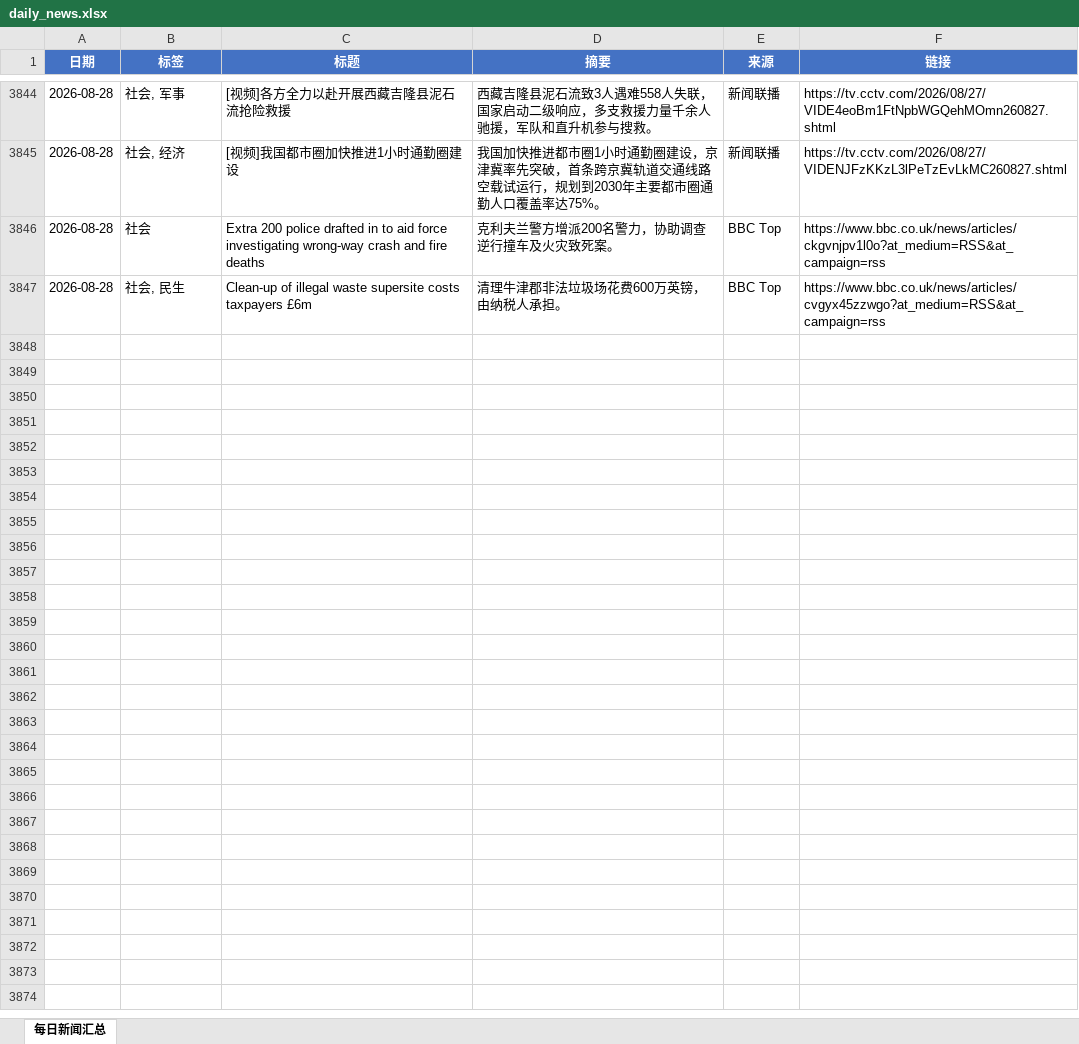
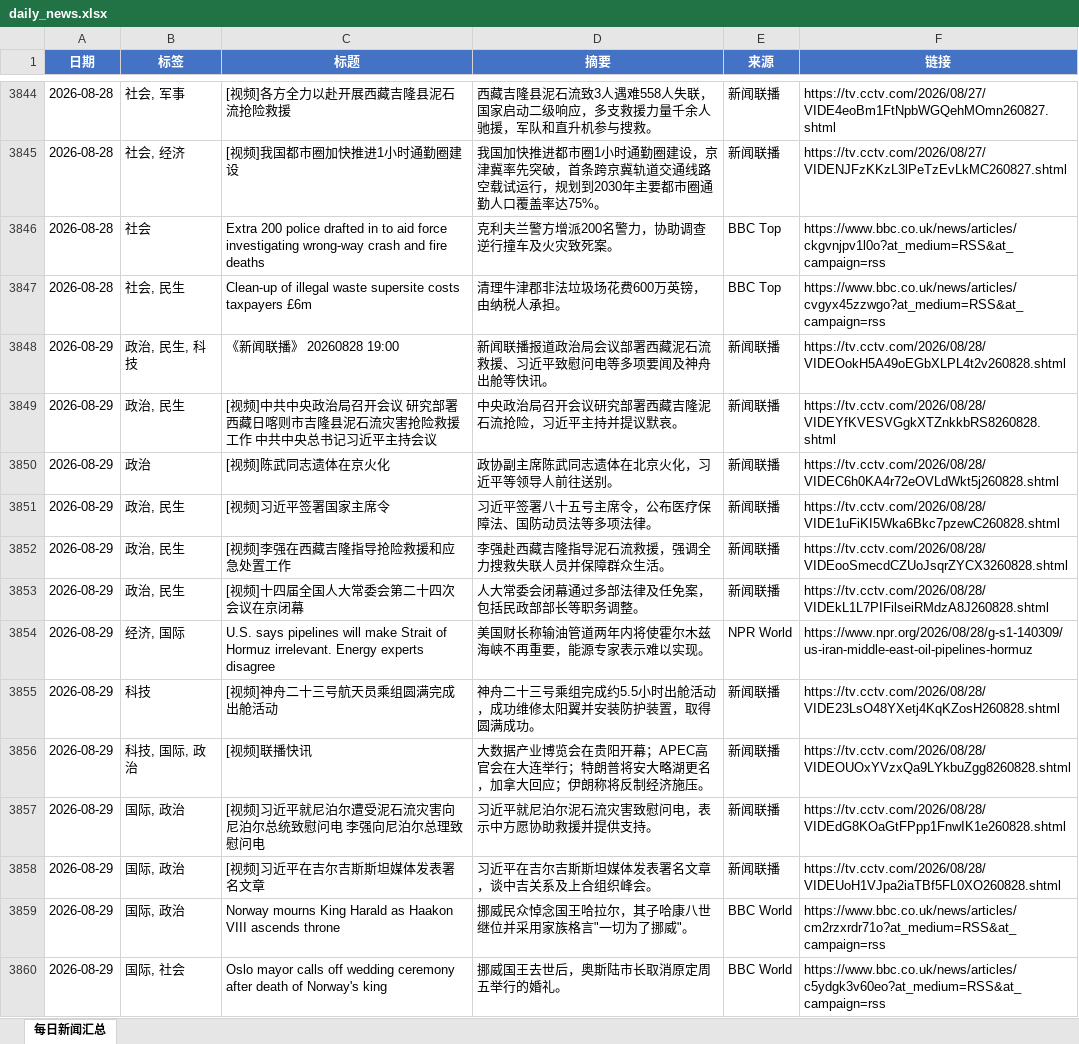
Before and after one commit to iorangejuice12138-lgtm/daily-news, an Excel workbook: data/daily_news.xlsx, sheet 每日新闻汇总, drawn as a sheet; only a part is shown, gaps mark what is left out; values as stored, in another font and other column widths than the file's, no borders; the diff covers the shown part only; the diff names each change by its address in the sheet, - before the commit and + after, or states it on an @@ line.

```diff
--- a/data/daily_news.xlsx (sheet 每日新闻汇总)
+++ b/data/daily_news.xlsx (sheet 每日新闻汇总)
+row 3848: 2026-08-29 | 政治, 民生, 科技 | 《新闻联播》 20260828 19:00 | 新闻联播报道政治局会议部署西藏泥石流救援、习近平致慰问电等多项要闻及神舟出舱等快讯。 | 新闻联播 | https://tv.cctv.com/2026/08/28/VIDEOokH5A49oEGbXLPL4t2v260828.shtml
+row 3849: 2026-08-29 | 政治, 民生 | [视频]中共中央政治局召开会议 研究部署西藏日喀则市吉隆县泥石流灾害抢险救援工作 中共中央总书记习近平主持会议 | 中央政治局召开会议研究部署西藏吉隆泥石流抢险，习近平主持并提议默哀。 | 新闻联播 | https://tv.cctv.com/2026/08/28/VIDEYfKVESVGgkXTZnkkbRS8260828.shtml
+row 3850: 2026-08-29 | 政治 | [视频]陈武同志遗体在京火化 | 政协副主席陈武同志遗体在北京火化，习近平等领导人前往送别。 | 新闻联播 | https://tv.cctv.com/2026/08/28/VIDEC6h0KA4r72eOVLdWkt5j260828.shtml
+row 3851: 2026-08-29 | 政治, 民生 | [视频]习近平签署国家主席令 | 习近平签署八十五号主席令，公布医疗保障法、国防动员法等多项法律。 | 新闻联播 | https://tv.cctv.com/2026/08/28/VIDE1uFiKI5Wka6Bkc7pzewC260828.shtml
+row 3852: 2026-08-29 | 政治, 民生 | [视频]李强在西藏吉隆指导抢险救援和应急处置工作 | 李强赴西藏吉隆指导泥石流救援，强调全力搜救失联人员并保障群众生活。 | 新闻联播 | https://tv.cctv.com/2026/08/28/VIDEooSmecdCZUoJsqrZYCX3260828.shtml
+row 3853: 2026-08-29 | 政治, 民生 | [视频]十四届全国人大常委会第二十四次会议在京闭幕 | 人大常委会闭幕通过多部法律及任免案，包括民政部部长等职务调整。 | 新闻联播 | https://tv.cctv.com/2026/08/28/VIDEkL1L7PIFilseiRMdzA8J260828.shtml
+row 3854: 2026-08-29 | 经济, 国际 | U.S. says pipelines will make Strait of Hormuz irrelevant. Energy experts disagree | 美国财长称输油管道两年内将使霍尔木兹海峡不再重要，能源专家表示难以实现。 | NPR World | https://www.npr.org/2026/08/28/g-s1-140309/us-iran-middle-east-oil-pipelines-hormuz
+row 3855: 2026-08-29 | 科技 | [视频]神舟二十三号航天员乘组圆满完成出舱活动 | 神舟二十三号乘组完成约5.5小时出舱活动，成功维修太阳翼并安装防护装置，取得圆满成功。 | 新闻联播 | https://tv.cctv.com/2026/08/28/VIDE23LsO48YXetj4KqKZosH260828.shtml
+row 3856: 2026-08-29 | 科技, 国际, 政治 | [视频]联播快讯 | 大数据产业博览会在贵阳开幕；APEC高官会在大连举行；特朗普将安大略湖更名，加拿大回应；伊朗称将反制经济施压。 | 新闻联播 | https://tv.cctv.com/2026/08/28/VIDEOUOxYVzxQa9LYkbuZgg8260828.shtml
+row 3857: 2026-08-29 | 国际, 政治 | [视频]习近平就尼泊尔遭受泥石流灾害向尼泊尔总统致慰问电 李强向尼泊尔总理致慰问电 | 习近平就尼泊尔泥石流灾害致慰问电，表示中方愿协助救援并提供支持。 | 新闻联播 | https://tv.cctv.com/2026/08/28/VIDEdG8KOaGtFPpp1FnwIK1e260828.shtml
+row 3858: 2026-08-29 | 国际, 政治 | [视频]习近平在吉尔吉斯斯坦媒体发表署名文章 | 习近平在吉尔吉斯斯坦媒体发表署名文章，谈中吉关系及上合组织峰会。 | 新闻联播 | https://tv.cctv.com/2026/08/28/VIDEUoH1VJpa2iaTBf5FL0XO260828.shtml
+row 3859: 2026-08-29 | 国际, 政治 | Norway mourns King Harald as Haakon VIII ascends throne | 挪威民众悼念国王哈拉尔，其子哈康八世继位并采用家族格言"一切为了挪威"。 | BBC World | https://www.bbc.co.uk/news/articles/cm2rzxrdr71o?at_medium=RSS&at_campaign=rss
+row 3860: 2026-08-29 | 国际, 社会 | Oslo mayor calls off wedding ceremony after death of Norway's king | 挪威国王去世后，奥斯陆市长取消原定周五举行的婚礼。 | BBC World | https://www.bbc.co.uk/news/articles/c5ydgk3v60eo?at_medium=RSS&at_campaign=rss
```
Also changed, not shown: 13 added rows elsewhere in this sheet, 1 other file.
